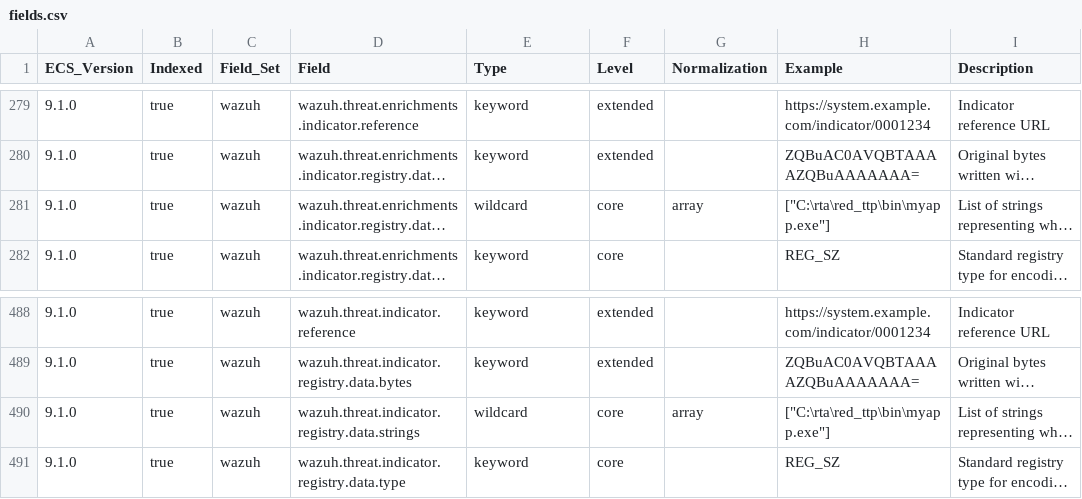
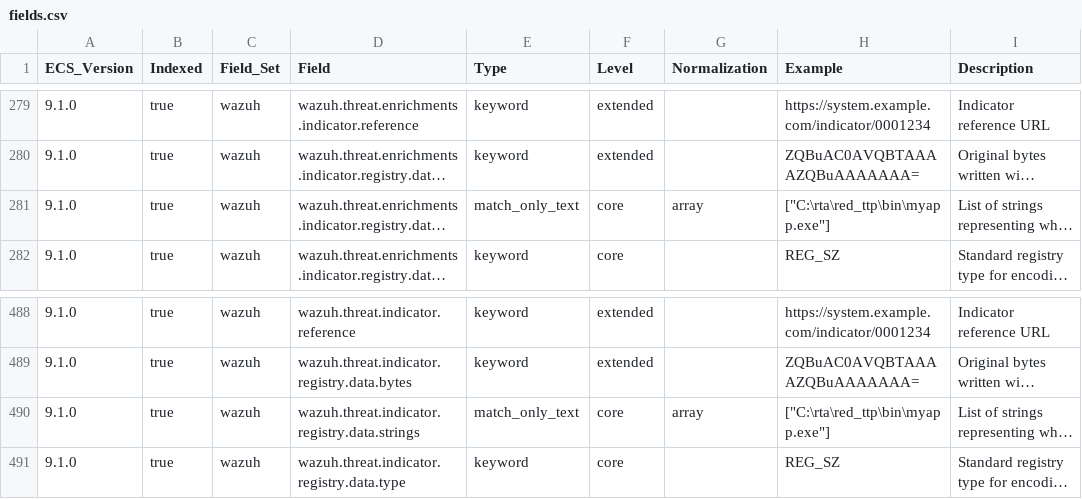
Before and after one commit to wazuh/wazuh-indexer-plugins, a CSV file: wcs/stateless/active-responses/docs/fields.csv, drawn as a sheet; only a part is shown, gaps mark what is left out; long unchanged cells end in …; the diff names each change by its address in the sheet, - before the commit and + after, or states it on an @@ line.

```diff
--- a/wcs/stateless/active-responses/docs/fields.csv
+++ b/wcs/stateless/active-responses/docs/fields.csv
-E281 (Type): wildcard
+E281 (Type): match_only_text
-E490 (Type): wildcard
+E490 (Type): match_only_text
```
Also changed, not shown: wcs/stateful/inventory/processes/docs/fields.csv, wcs/stateless/events/findings/docs/fields.csv, 8 other files.
